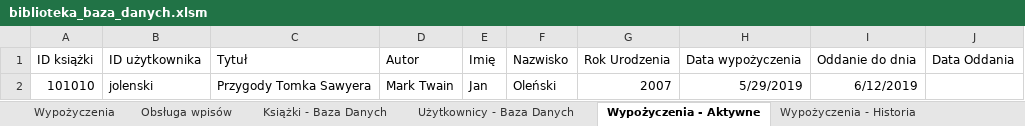
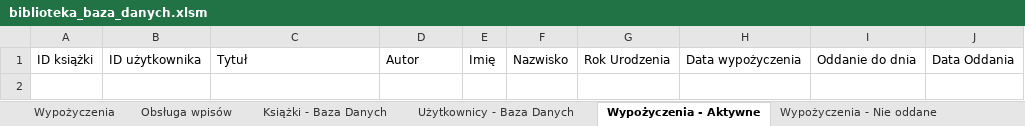
Before and after one commit to GALJO/Project-Bookshelf, an Excel workbook: biblioteka_baza_danych.xlsm, sheet Wypożyczenia - Aktywne, drawn as a sheet; values as stored, in another font and other column widths than the file's, no borders; table styles not drawn; the diff names each change by its address in the sheet, - before the commit and + after, or states it on an @@ line.

```diff
--- a/biblioteka_baza_danych.xlsm (sheet Wypożyczenia - Aktywne)
+++ b/biblioteka_baza_danych.xlsm (sheet Wypożyczenia - Aktywne)
+sheet tab: Wypożyczenia - Nie oddane
-row 2: 101010 | jolenski | Przygody Tomka Sawyera | Mark Twain | Jan | Oleński | 2007 | 5/29/2019 | 6/12/2019
```
Also changed, not shown: sheet Wypożyczenia, charts or pictures.
